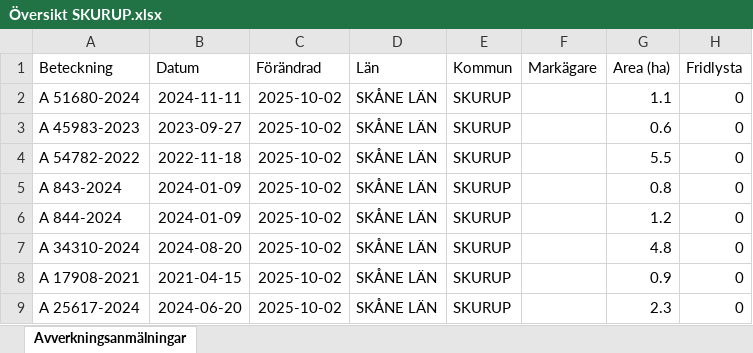
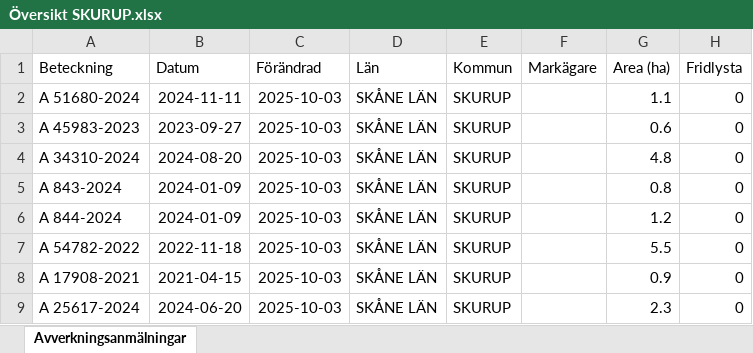
Before and after one commit to klasma/Logging_1264, an Excel workbook: Översikt SKURUP.xlsx, sheet Avverkningsanmälningar, drawn as a sheet; only a part is shown; values as stored, in another font and other column widths than the file's, no borders; the diff names each change by its address in the sheet, - before the commit and + after, or states it on an @@ line.

```diff
--- a/Översikt SKURUP.xlsx (sheet Avverkningsanmälningar)
+++ b/Översikt SKURUP.xlsx (sheet Avverkningsanmälningar)
-C2:C9 (Förändrad): 2025-10-02
+C2:C9 (Förändrad): 2025-10-03
-A4 (Beteckning): A 54782-2022
+A4 (Beteckning): A 34310-2024
-B4 (Datum): 2022-11-18
+B4 (Datum): 2024-08-20
-G4 (Area (ha)): 5.5
+G4 (Area (ha)): 4.8
-A7 (Beteckning): A 34310-2024
+A7 (Beteckning): A 54782-2022
-B7 (Datum): 2024-08-20
+B7 (Datum): 2022-11-18
-G7 (Area (ha)): 4.8
+G7 (Area (ha)): 5.5
```
Also changed, not shown: artfynd/A 51680-2024 artfynd.xlsx, 5 other files.
